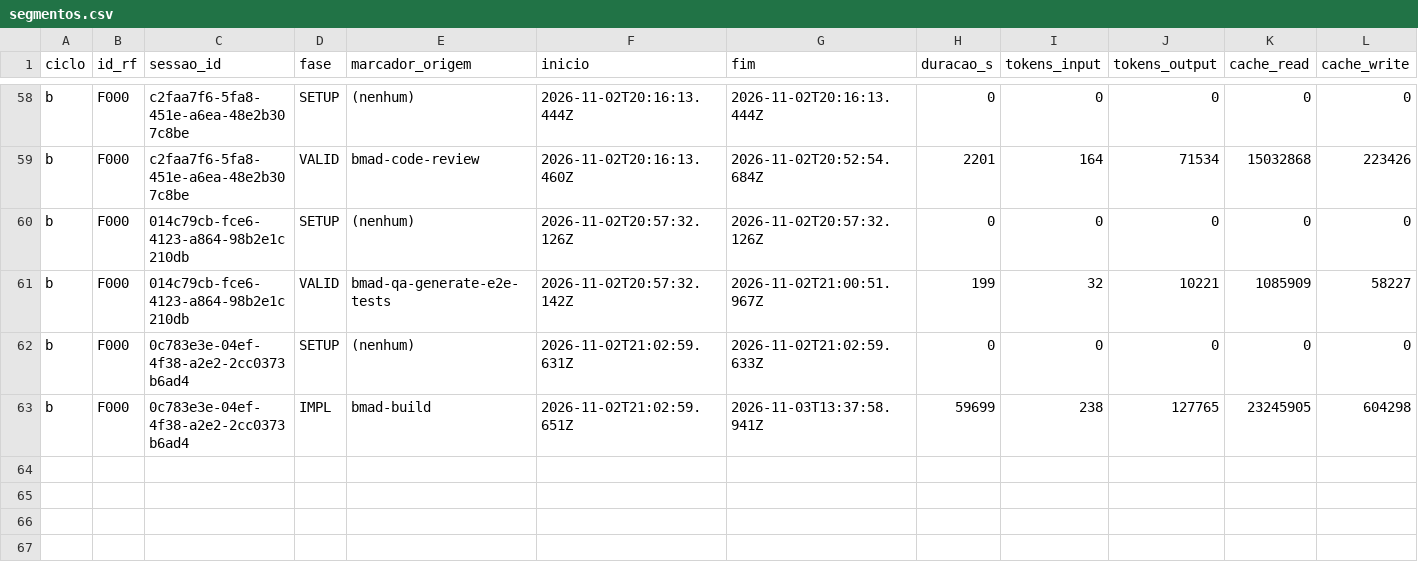
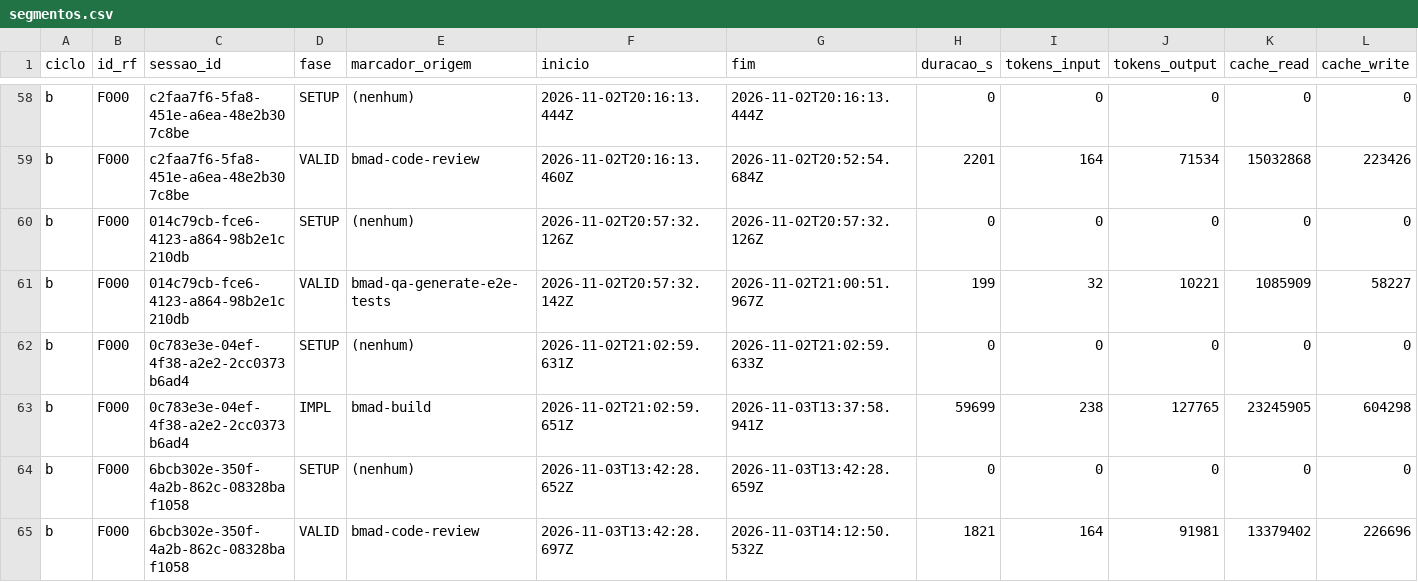
Before and after one commit to WagnerofDuarte/cerne-avaliacao, a CSV file: dados/cicloB/segmentos.csv, drawn as a sheet; only a part is shown, gaps mark what is left out; rows hold the shown columns only; the diff names each change by its address in the sheet, - before the commit and + after, or states it on an @@ line.

```diff
--- a/dados/cicloB/segmentos.csv
+++ b/dados/cicloB/segmentos.csv
+row 64: b | F000 | 6bcb302e-350f-4a2b-862c-08328baf1058 | SETUP | (nenhum) | 2026-11-03T13:42:28.652Z | 2026-11-03T13:42:28.659Z | 0 | 0 | 0 | 0 | 0
+row 65: b | F000 | 6bcb302e-350f-4a2b-862c-08328baf1058 | VALID | bmad-code-review | 2026-11-03T13:42:28.697Z | 2026-11-03T14:12:50.532Z | 1821 | 164 | 91981 | 13379402 | 226696
```
Also changed, not shown: dados/cicloB/revisoes_processo.csv, dados/cicloB/sessoes.csv, 5 other files.
